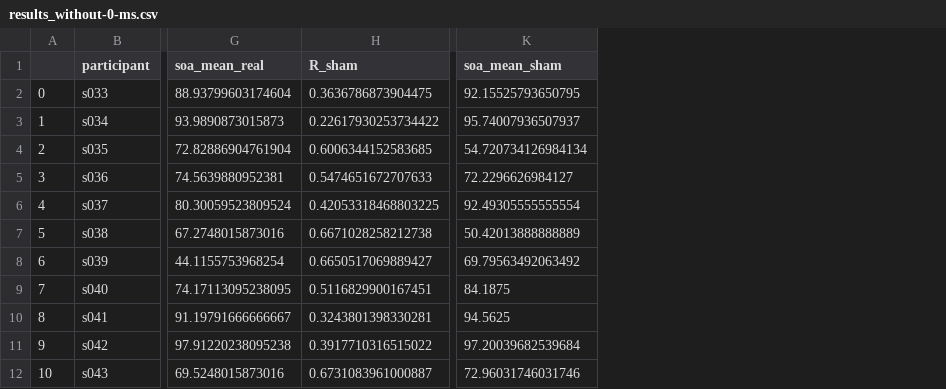
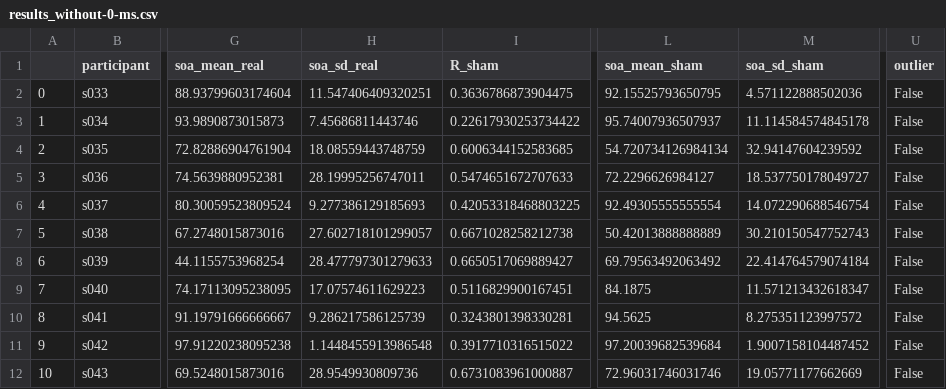
Before and after one commit to marinevernet/adapt_unadapt_stimadapt_soa, a CSV file: results/stim_adapt/results_without-0-ms.csv, drawn as a sheet; only a part is shown, gaps mark what is left out; the diff names each change by its address in the sheet, - before the commit and + after, or states it on an @@ line.

Commit message:
Final analyses for the article: Baseline naming, outliers, preregistered analyses, comparison between experiments

```diff
--- a/results/stim_adapt/results_without-0-ms.csv
+++ b/results/stim_adapt/results_without-0-ms.csv
+column H (soa_sd_real), rows 2-12: 11.547406409320251 | 7.45686811443746 | 18.08559443748759 | 28.19995256747011 | 9.277386129185693 | 27.602718101299057 | 28.477797301279633 | 17.07574611629223 | 9.286217586125739 | 1.1448455913986548 | 28.9549930809736
+column M (soa_sd_sham), rows 2-12: 4.571122888502036 | 11.114584574845178 | 32.94147604239592 | 18.537750178049727 | 14.072290688546754 | 30.210150547752743 | 22.414764579074184 | 11.571213432618347 | 8.275351123997572 | 1.9007158104487452 | 19.05771177662669
+column U (outlier), rows 2-12: all False
```
Also changed, not shown: results/adapt_unadapt/results_without-0-ms.csv, 49 other files.
